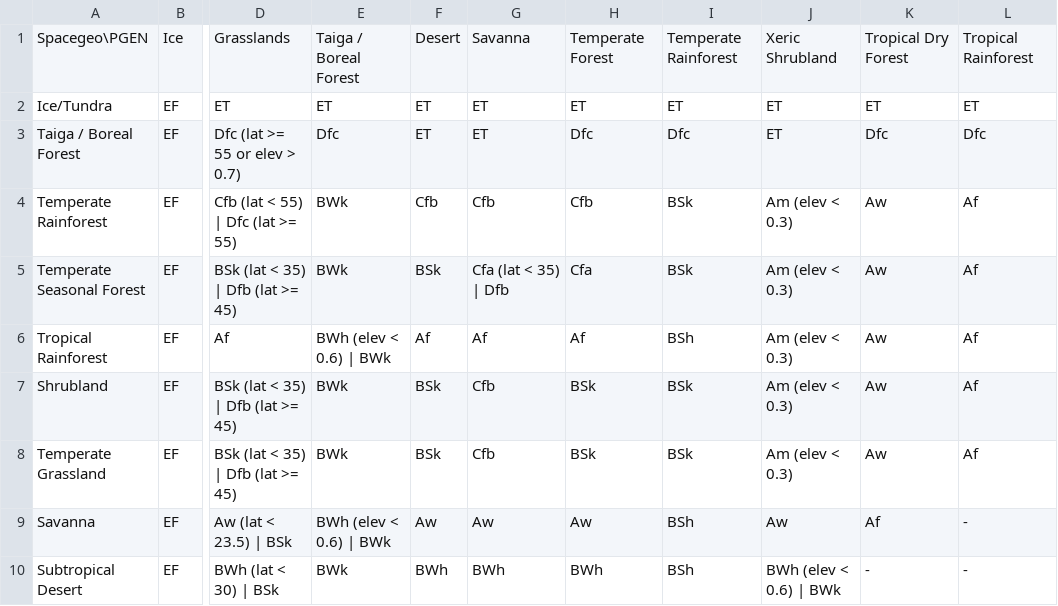
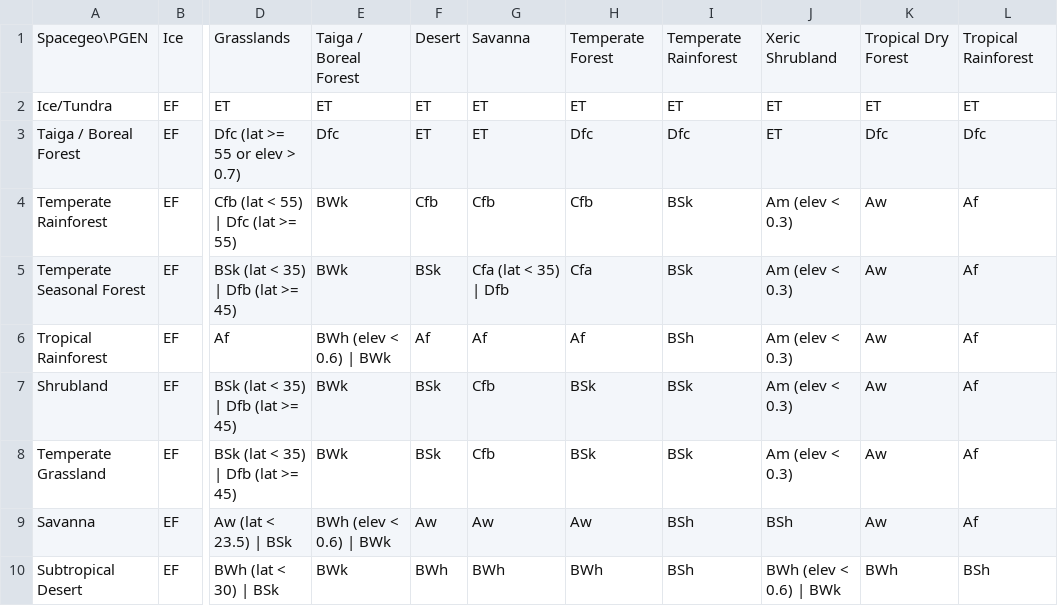
Before and after one commit to thaetim/TTRPG_RealmKit, a CSV file: climate/koppen_matrix.csv (was koppen_matrix.csv), drawn as a sheet; only a part is shown, gaps mark what is left out; the diff names each change by its address in the sheet, - before the commit and + after, or states it on an @@ line.

Commit message:
Refactor climate data organization: Moved Köppen matrix CSV to a new climate directory and updated .gitignore to exclude old image formats. Removed outdated climate palettes JSON files to streamline project structure and improve clarity in climate data management.

```diff
--- a/koppen_matrix.csv
+++ b/climate/koppen_matrix.csv
-J9: Aw
+J9: BSh
-K9: Af
+K9: Aw
-L9: -
+L9: Af
-K10: -
+K10: BWh
-L10: -
+L10: BSh
```
Also changed, not shown: 3 other files.
